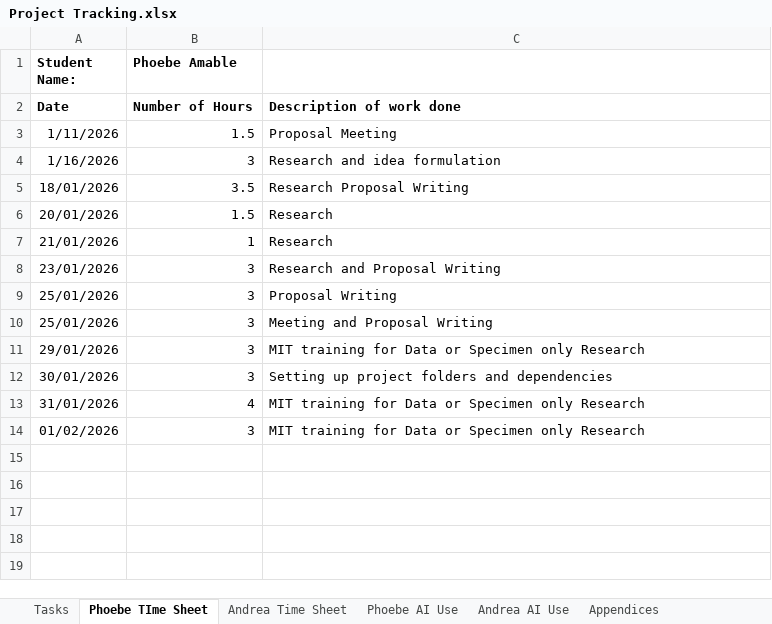
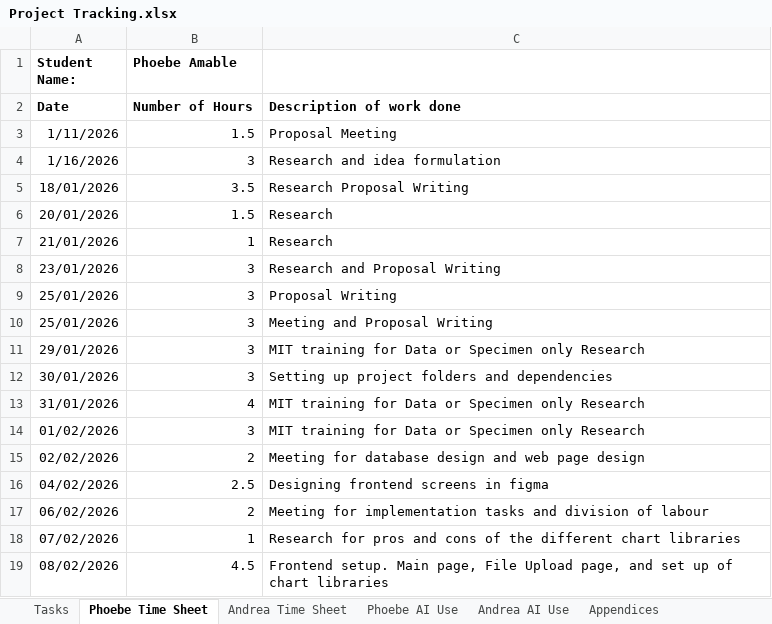
Before and after one commit to peamable/BottleneckIQ, an Excel workbook: DocumentsAndReports/Project Tracking.xlsx, sheet Phoebe Time Sheet, drawn as a sheet; values as stored, in another font and other column widths than the file's, no borders; the diff names each change by its address in the sheet, - before the commit and + after, or states it on an @@ line.

Commit message:
progress report 1 Phoebe

```diff
--- a/DocumentsAndReports/Project Tracking.xlsx (sheet Phoebe Time Sheet)
+++ b/DocumentsAndReports/Project Tracking.xlsx (sheet Phoebe Time Sheet)
-sheet tab: Phoebe TIme Sheet
+sheet tab: Phoebe Time Sheet
+row 15: 02/02/2026 | 2 | Meeting for database design and web page design
+row 16: 04/02/2026 | 2.5 | Designing frontend screens in figma
+row 17: 06/02/2026 | 2 | Meeting for implementation tasks and division of labour
+row 18: 07/02/2026 | 1 | Research for pros and cons of the different chart libraries
+row 19: 08/02/2026 | 4.5 | Frontend setup. Main page, File Upload page, and set up of chart libraries
```
Also changed, not shown: sheet Phoebe AI Use, 6 other files.
